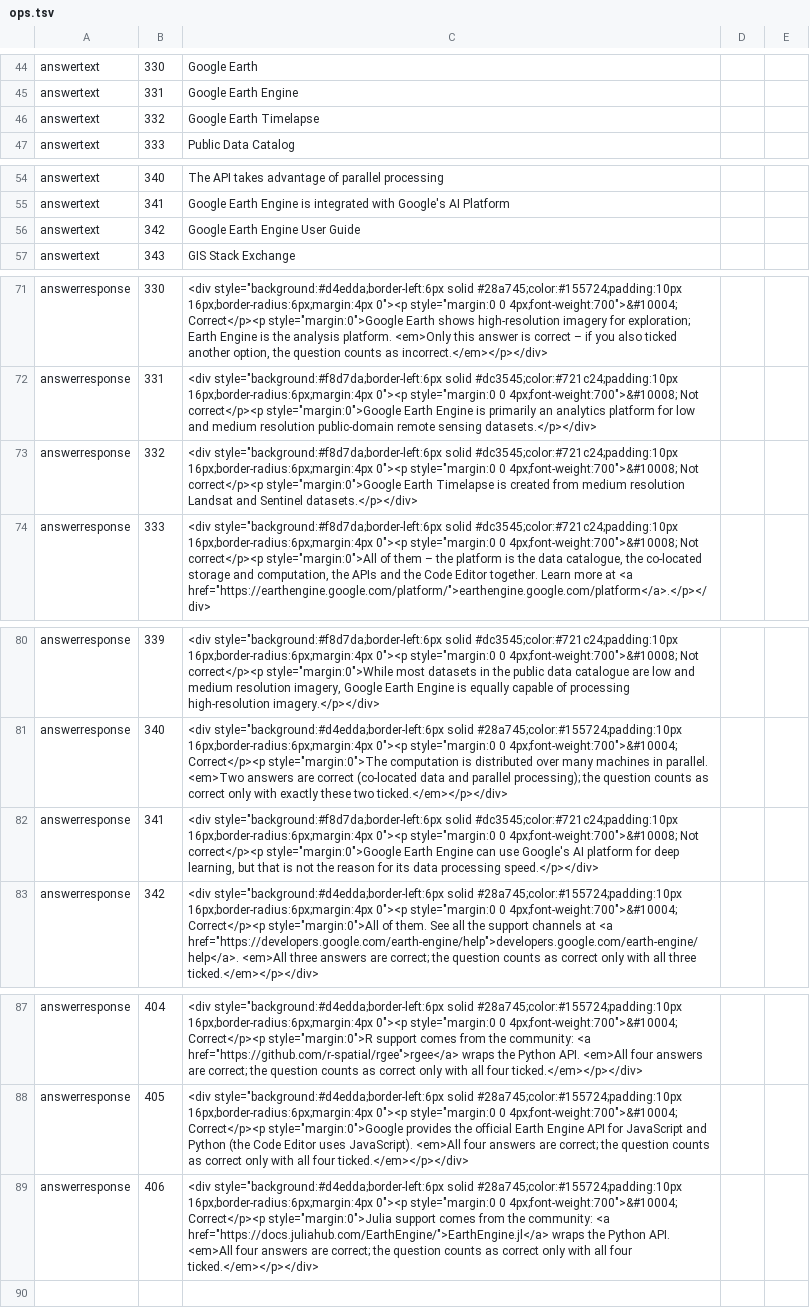
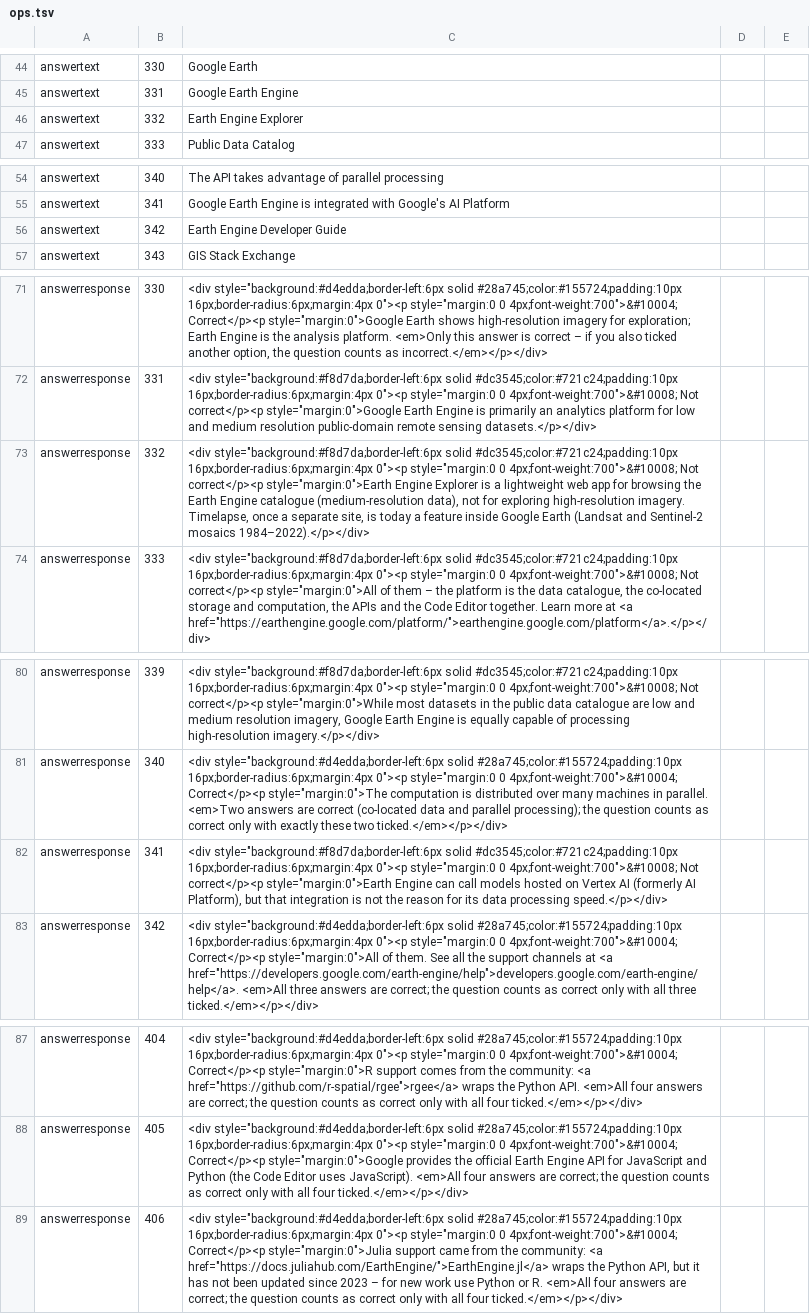
Before and after one commit to moondec/geo-natural-hazard, a TSV file: course/mcontent/ops.tsv, drawn as a sheet; only a part is shown, gaps mark what is left out.

```diff
--- a/course/mcontent/ops.tsv
+++ b/course/mcontent/ops.tsv
@@ -45,3 +45,3 @@ answertext	330	Google Earth
 answertext	331	Google Earth Engine
-answertext	332	Google Earth Timelapse
+answertext	332	Earth Engine Explorer
 answertext	333	Public Data Catalog
@@ -55,3 +55,3 @@ answertext	340	The API takes advantage of parallel processing
 answertext	341	Google Earth Engine is integrated with Google's AI Platform
-answertext	342	Google Earth Engine User Guide
+answertext	342	Earth Engine Developer Guide
 answertext	343	GIS Stack Exchange
@@ -72,3 +72,3 @@ answerresponse	330	<div style="background:#d4edda;border-left:6px solid #28a745;
 answerresponse	331	<div style="background:#f8d7da;border-left:6px solid #dc3545;color:#721c24;padding:10px 16px;border-radius:6px;margin:4px 0"><p style="margin:0 0 4px;font-weight:700">&#10008; Not correct</p><p style="margin:0">Google Earth Engine is primarily an analytics platform for low and medium resolution public-domain remote sensing datasets.</p></div>
-answerresponse	332	<div style="background:#f8d7da;border-left:6px solid #dc3545;color:#721c24;padding:10px 16px;border-radius:6px;margin:4px 0"><p style="margin:0 0 4px;font-weight:700">&#10008; Not correct</p><p style="margin:0">Google Earth Timelapse is created from medium resolution Landsat and Sentinel datasets.</p></div>
+answerresponse	332	<div style="background:#f8d7da;border-left:6px solid #dc3545;color:#721c24;padding:10px 16px;border-radius:6px;margin:4px 0"><p style="margin:0 0 4px;font-weight:700">&#10008; Not correct</p><p style="margin:0">Earth Engine Explorer is a lightweight web app for browsing the Earth Engine catalogue (medium-resolution data), not for exploring high-resolution imagery. Timelapse, once a separate site, is today a feature inside Google Earth (Landsat and Sentinel-2 mosaics 1984–2022).</p></div>
 answerresponse	333	<div style="background:#f8d7da;border-left:6px solid #dc3545;color:#721c24;padding:10px 16px;border-radius:6px;margin:4px 0"><p style="margin:0 0 4px;font-weight:700">&#10008; Not correct</p><p style="margin:0">All of them – the platform is the data catalogue, the co-located storage and computation, the APIs and the Code Editor together. Learn more at <a href="https://earthengine.google.com/platform/">earthengine.google.com/platform</a>.</p></div>
@@ -81,3 +81,3 @@ answerresponse	339	<div style="background:#f8d7da;border-left:6px solid #dc3545;
 answerresponse	340	<div style="background:#d4edda;border-left:6px solid #28a745;color:#155724;padding:10px 16px;border-radius:6px;margin:4px 0"><p style="margin:0 0 4px;font-weight:700">&#10004; Correct</p><p style="margin:0">The computation is distributed over many machines in parallel. <em>Two answers are correct (co-located data and parallel processing); the question counts as correct only with exactly these two ticked.</em></p></div>
-answerresponse	341	<div style="background:#f8d7da;border-left:6px solid #dc3545;color:#721c24;padding:10px 16px;border-radius:6px;margin:4px 0"><p style="margin:0 0 4px;font-weight:700">&#10008; Not correct</p><p style="margin:0">Google Earth Engine can use Google's AI platform for deep learning, but that is not the reason for its data processing speed.</p></div>
+answerresponse	341	<div style="background:#f8d7da;border-left:6px solid #dc3545;color:#721c24;padding:10px 16px;border-radius:6px;margin:4px 0"><p style="margin:0 0 4px;font-weight:700">&#10008; Not correct</p><p style="margin:0">Earth Engine can call models hosted on Vertex AI (formerly AI Platform), but that integration is not the reason for its data processing speed.</p></div>
 answerresponse	342	<div style="background:#d4edda;border-left:6px solid #28a745;color:#155724;padding:10px 16px;border-radius:6px;margin:4px 0"><p style="margin:0 0 4px;font-weight:700">&#10004; Correct</p><p style="margin:0">All of them. See all the support channels at <a href="https://developers.google.com/earth-engine/help">developers.google.com/earth-engine/help</a>. <em>All three answers are correct; the question counts as correct only with all three ticked.</em></p></div>
@@ -88,2 +88,2 @@ answerresponse	404	<div style="background:#d4edda;border-left:6px solid #28a745;
 answerresponse	405	<div style="background:#d4edda;border-left:6px solid #28a745;color:#155724;padding:10px 16px;border-radius:6px;margin:4px 0"><p style="margin:0 0 4px;font-weight:700">&#10004; Correct</p><p style="margin:0">Google provides the official Earth Engine API for JavaScript and Python (the Code Editor uses JavaScript). <em>All four answers are correct; the question counts as correct only with all four ticked.</em></p></div>
-answerresponse	406	<div style="background:#d4edda;border-left:6px solid #28a745;color:#155724;padding:10px 16px;border-radius:6px;margin:4px 0"><p style="margin:0 0 4px;font-weight:700">&#10004; Correct</p><p style="margin:0">Julia support comes from the community: <a href="https://docs.juliahub.com/EarthEngine/">EarthEngine.jl</a> wraps the Python API. <em>All four answers are correct; the question counts as correct only with all four ticked.</em></p></div>
+answerresponse	406	<div style="background:#d4edda;border-left:6px solid #28a745;color:#155724;padding:10px 16px;border-radius:6px;margin:4px 0"><p style="margin:0 0 4px;font-weight:700">&#10004; Correct</p><p style="margin:0">Julia support came from the community: <a href="https://docs.juliahub.com/EarthEngine/">EarthEngine.jl</a> wraps the Python API, but it has not been updated since 2023 – for new work use Python or R. <em>All four answers are correct; the question counts as correct only with all four ticked.</em></p></div>
```
Also changed, not shown: 1 other file.
